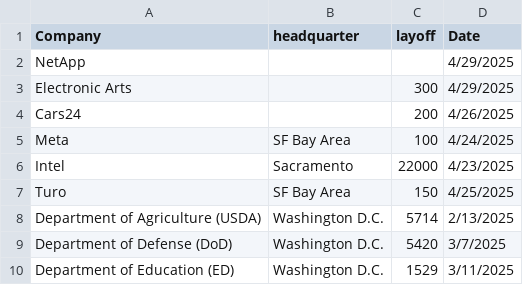
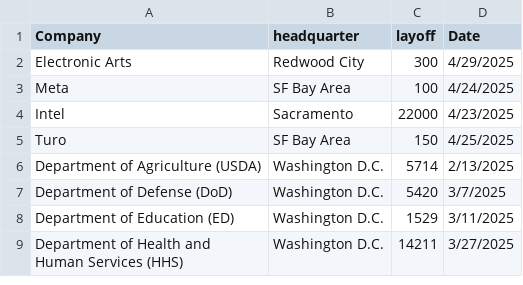
Before and after one commit to data-insider-nyc/layoffstracker, a CSV file: public/data/layoffs.csv, drawn as a sheet; only a part is shown; the shorter side is filled out with more unchanged rows.

Commit message:
update data

```diff
--- a/public/data/layoffs.csv
+++ b/public/data/layoffs.csv
@@ -1,5 +1,3 @@
 Company,headquarter,layoff,Date
-NetApp, ,, 4/29/2025
-Electronic Arts,,300,4/29/2025
-Cars24, ,200, 4/26/2025
+Electronic Arts,Redwood City,300,4/29/2025
 Meta, SF Bay Area,100, 4/24/2025
```
Also changed, not shown: 1 other file.
